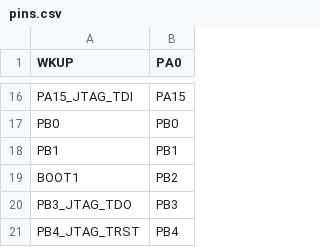
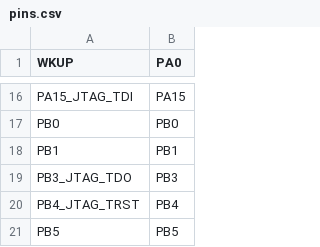
Before and after one commit to ruuvi/ruuvitracker_fw, a CSV file: stmhal/boards/RUUVITRACKER_C3/pins.csv, drawn as a sheet; only a part is shown, gaps mark what is left out; the shorter side is filled out with more unchanged rows.

Commit message:
BOOT1 (aka PB2) is wired hard to ground so it cannot be used as any sort of GPIO

```diff
--- a/stmhal/boards/RUUVITRACKER_C3/pins.csv
+++ b/stmhal/boards/RUUVITRACKER_C3/pins.csv
@@ -18,3 +18,2 @@ PB0,PB0
 PB1,PB1
-BOOT1,PB2
 PB3_JTAG_TDO,PB3
```
Also changed, not shown: 1 other file.
